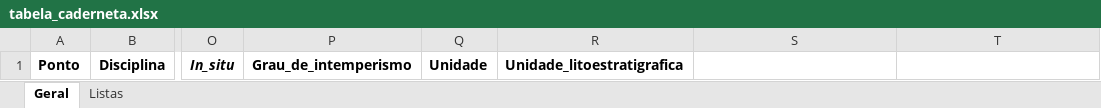
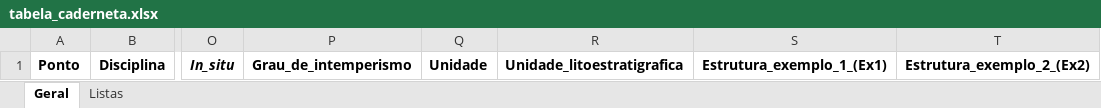
Before and after one commit to GabrielMaccari/template-builder, an Excel workbook: tabela_caderneta.xlsx, sheet Geral, drawn as a sheet; only a part is shown, gaps mark what is left out; values as stored, in another font and other column widths than the file's, no borders; the diff names each change by its address in the sheet, - before the commit and + after, or states it on an @@ line.

```diff
--- a/tabela_caderneta.xlsx (sheet Geral)
+++ b/tabela_caderneta.xlsx (sheet Geral)
-S1: (empty)
+S1: Estrutura_exemplo_1_(Ex1)
-T1: (empty)
+T1: Estrutura_exemplo_2_(Ex2)
```
Also changed, not shown: sheet Listas, 1 other file.
